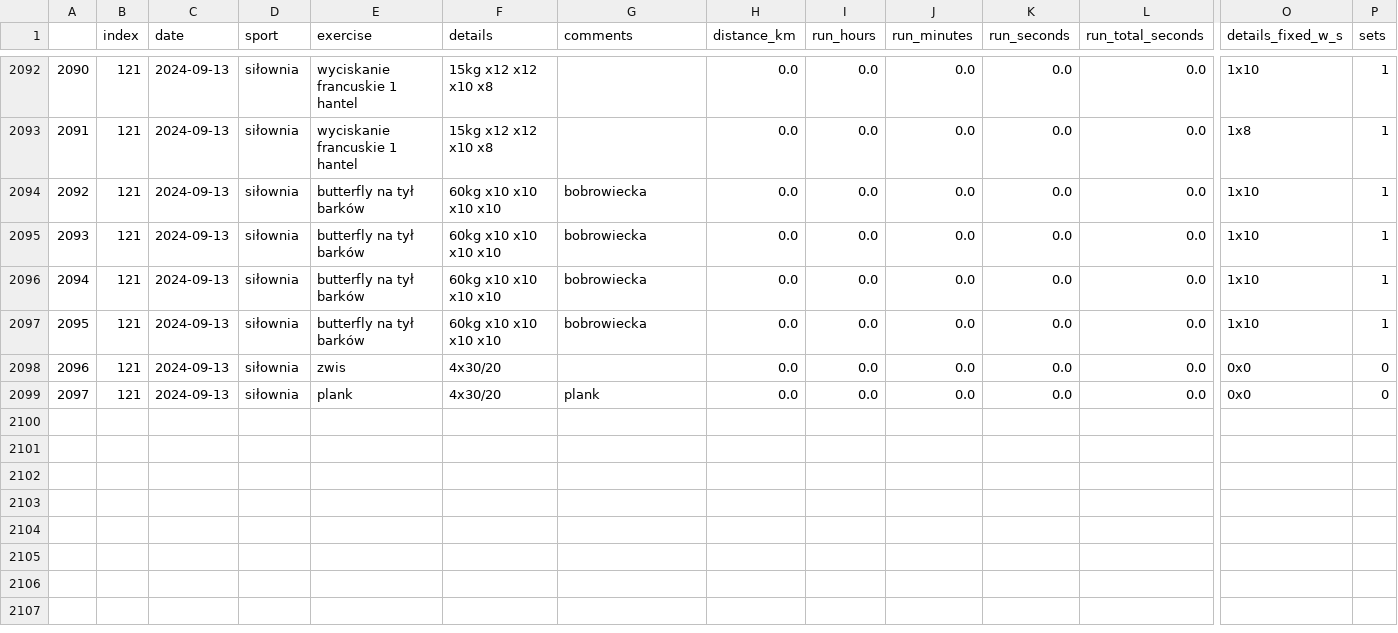
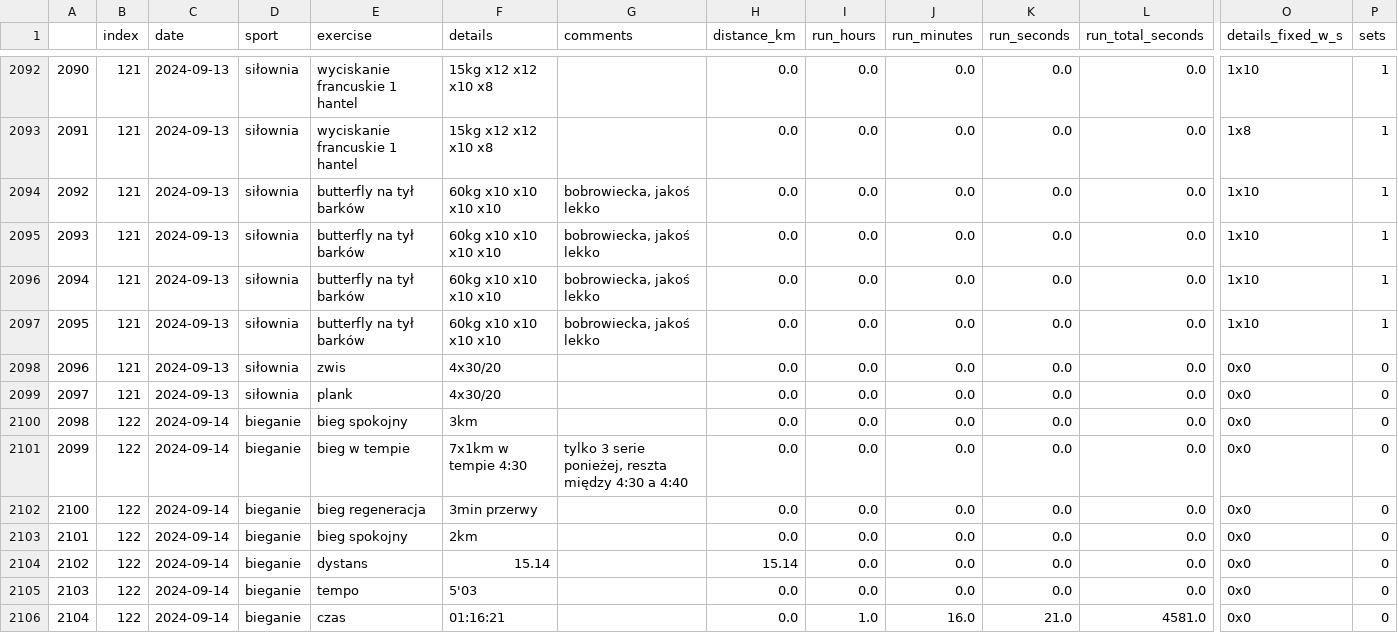
Before and after one commit to przemekolender/SportTracker, a CSV file: files/workouts.csv, drawn as a sheet; only a part is shown, gaps mark what is left out; rows hold the shown columns only; the diff names each change by its address in the sheet, - before the commit and + after, or states it on an @@ line.

```diff
--- a/files/workouts.csv
+++ b/files/workouts.csv
-G2094:G2097 (comments): bobrowiecka
+G2094:G2097 (comments): bobrowiecka, jakoś lekko
-G2099 (comments): plank
+G2099 (comments): (empty)
+row 2100: 2098 | 122 | 2024-09-14 | bieganie | bieg spokojny | 3km |  | 0.0 | 0.0 | 0.0 | 0.0 | 0.0 | 0x0 | 0
+row 2101: 2099 | 122 | 2024-09-14 | bieganie | bieg w tempie | 7x1km w tempie 4:30 | tylko 3 serie ponieżej, reszta między 4:30 a 4:40 | 0.0 | 0.0 | 0.0 | 0.0 | 0.0 | 0x0 | 0
+row 2102: 2100 | 122 | 2024-09-14 | bieganie | bieg regeneracja | 3min przerwy |  | 0.0 | 0.0 | 0.0 | 0.0 | 0.0 | 0x0 | 0
+row 2103: 2101 | 122 | 2024-09-14 | bieganie | bieg spokojny | 2km |  | 0.0 | 0.0 | 0.0 | 0.0 | 0.0 | 0x0 | 0
+row 2104: 2102 | 122 | 2024-09-14 | bieganie | dystans | 15.14 |  | 15.14 | 0.0 | 0.0 | 0.0 | 0.0 | 0x0 | 0
+row 2105: 2103 | 122 | 2024-09-14 | bieganie | tempo | 5'03 |  | 0.0 | 0.0 | 0.0 | 0.0 | 0.0 | 0x0 | 0
+row 2106: 2104 | 122 | 2024-09-14 | bieganie | czas | 01:16:21 |  | 0.0 | 1.0 | 16.0 | 21.0 | 4581.0 | 0x0 | 0
```
Also changed, not shown: files/calendar.csv.
